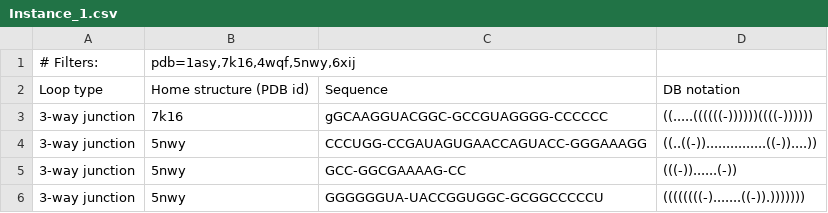
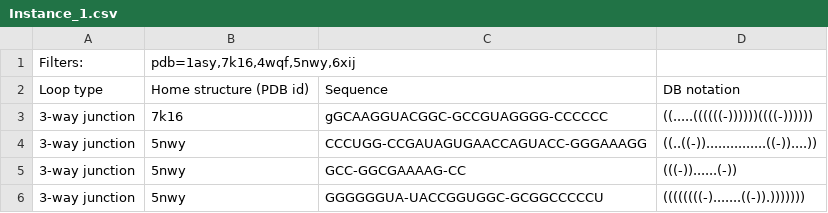
Before and after one commit to EmiliaBacik/RNAloops2.0, a CSV file: Topology/Test samples/Instance_1.csv, drawn as a sheet; only a part is shown.

Commit message:
Update Instance_1.csv

```diff
--- a/Topology/Test samples/Instance_1.csv
+++ b/Topology/Test samples/Instance_1.csv
@@ -1,2 +1,2 @@
-# Filters:;pdb=1asy,7k16,4wqf,5nwy,6xij
+Filters:;pdb=1asy,7k16,4wqf,5nwy,6xij;;
 Loop type;Home structure (PDB id);Sequence;DB notation
```
